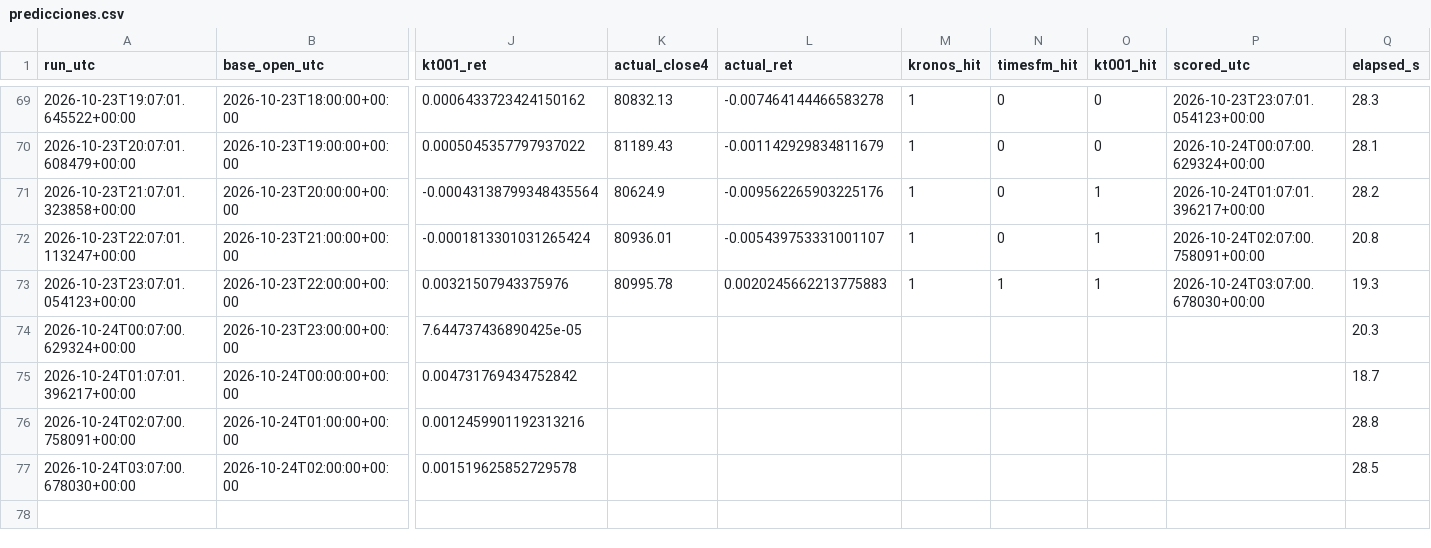
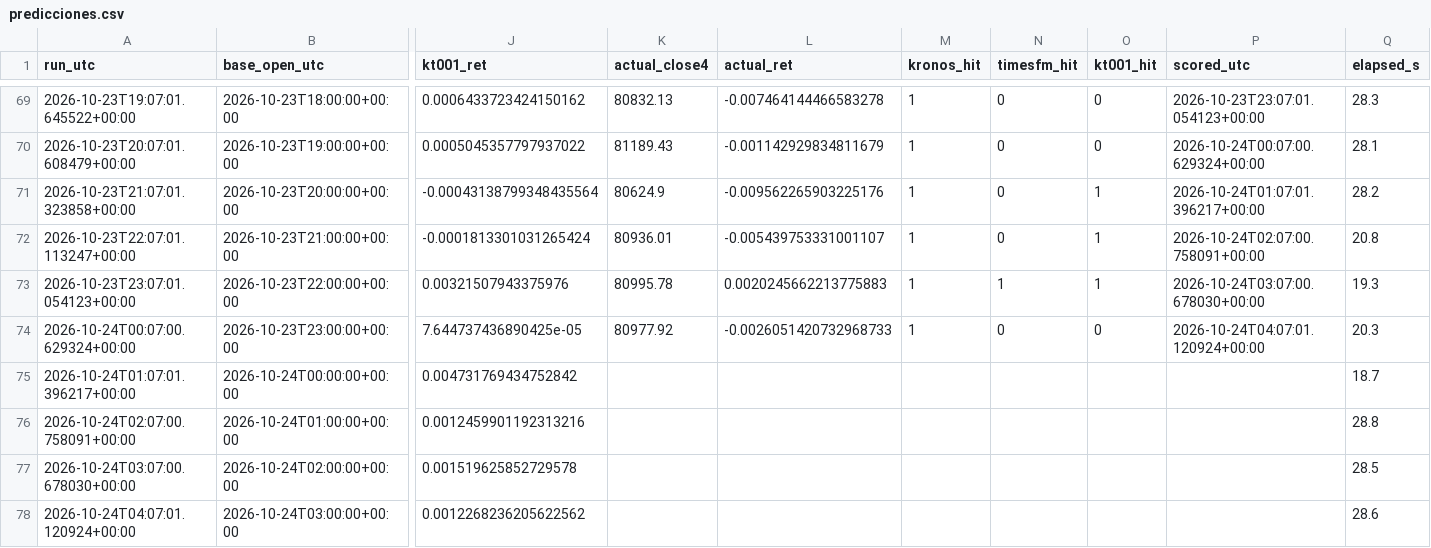
Before and after one commit to Kronnos2006/xauusd-ema-atr-bot, a CSV file: data/kt002/predicciones.csv, drawn as a sheet; only a part is shown, gaps mark what is left out; rows hold the shown columns only; the diff names each change by its address in the sheet, - before the commit and + after, or states it on an @@ line.

```diff
--- a/data/kt002/predicciones.csv
+++ b/data/kt002/predicciones.csv
-K74 (actual_close4): (empty)
+K74 (actual_close4): 80977.92
-L74 (actual_ret): (empty)
+L74 (actual_ret): -0.0026051420732968733
-M74 (kronos_hit): (empty)
+M74 (kronos_hit): 1
-N74 (timesfm_hit): (empty)
+N74 (timesfm_hit): 0
-O74 (kt001_hit): (empty)
+O74 (kt001_hit): 0
-P74 (scored_utc): (empty)
+P74 (scored_utc): 2026-10-24T04:07:01.120924+00:00
+row 78: 2026-10-24T04:07:01.120924+00:00 | 2026-10-24T03:00:00+00:00 | 0.0012268236205622562 |  |  |  |  |  |  | 28.6
```
Also changed, not shown: 2 other files.
